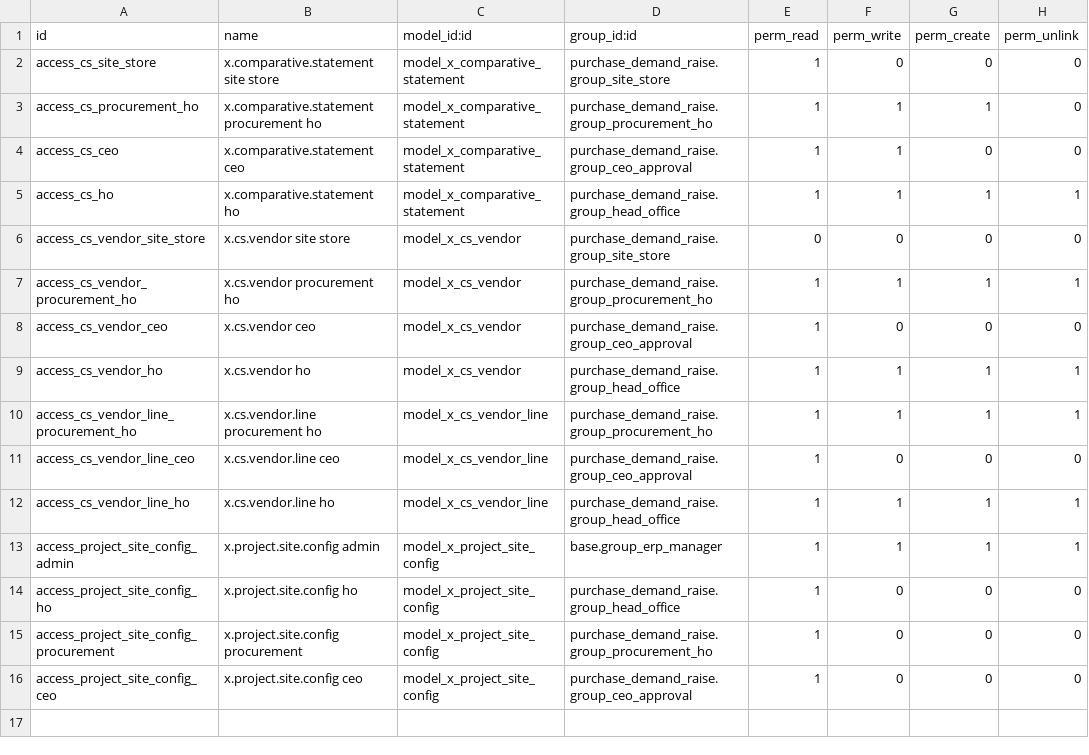
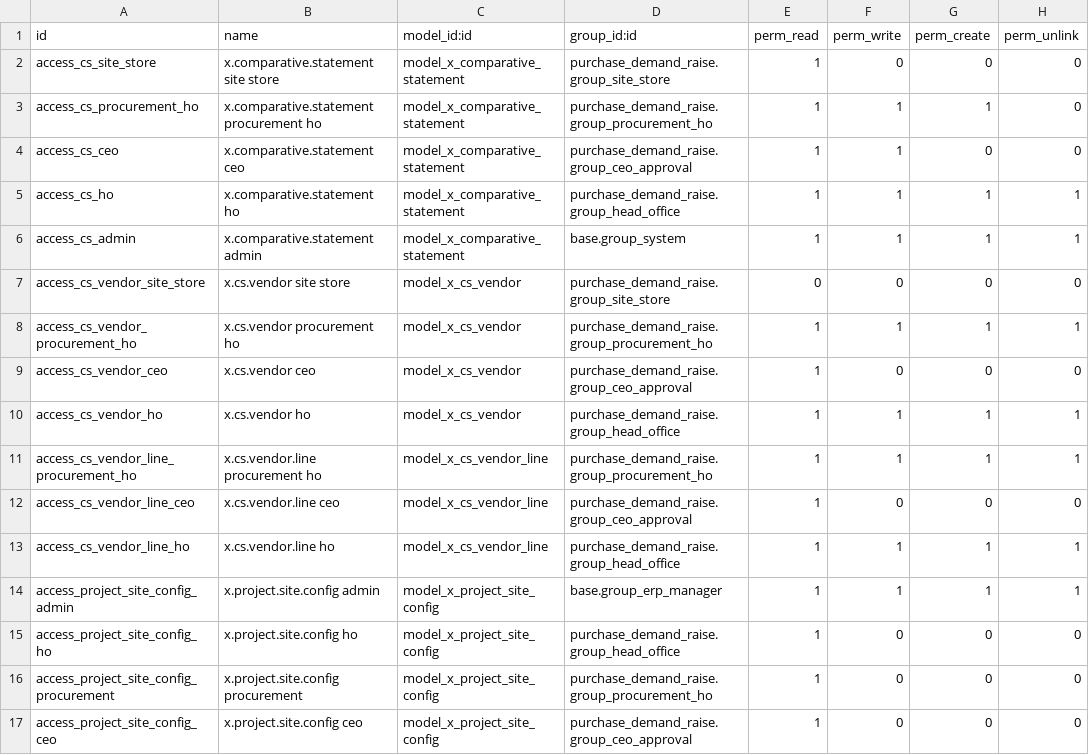
Before and after one commit to bilalfcca/matracon_odoo_erp, a CSV file: purchase_demand_raise/security/ir.model.access.csv, drawn as a sheet.

```diff
--- a/purchase_demand_raise/security/ir.model.access.csv
+++ b/purchase_demand_raise/security/ir.model.access.csv
@@ -5,2 +5,3 @@ access_cs_ceo,x.comparative.statement ceo,model_x_comparative_statement,purchase
 access_cs_ho,x.comparative.statement ho,model_x_comparative_statement,purchase_demand_raise.group_head_office,1,1,1,1
+access_cs_admin,x.comparative.statement admin,model_x_comparative_statement,base.group_system,1,1,1,1
 access_cs_vendor_site_store,x.cs.vendor site store,model_x_cs_vendor,purchase_demand_raise.group_site_store,0,0,0,0
```
Also changed, not shown: site_operations/security/ir.model.access.csv, 29 other files.
